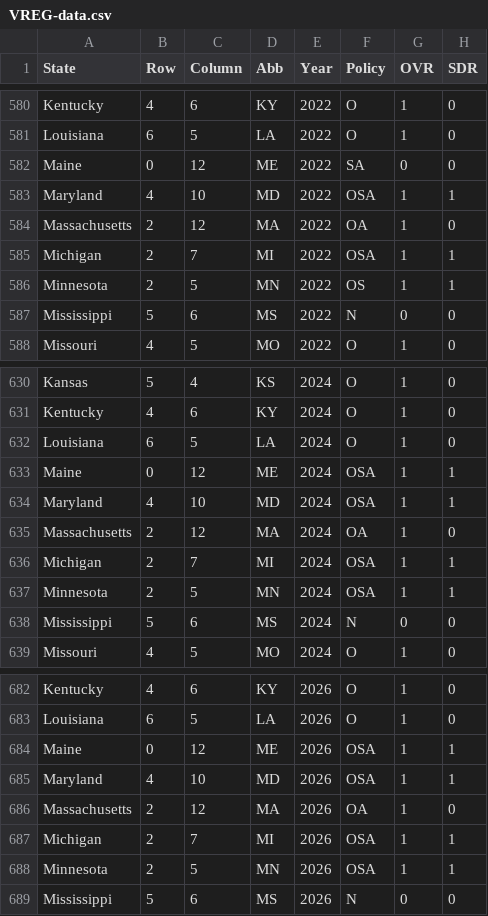
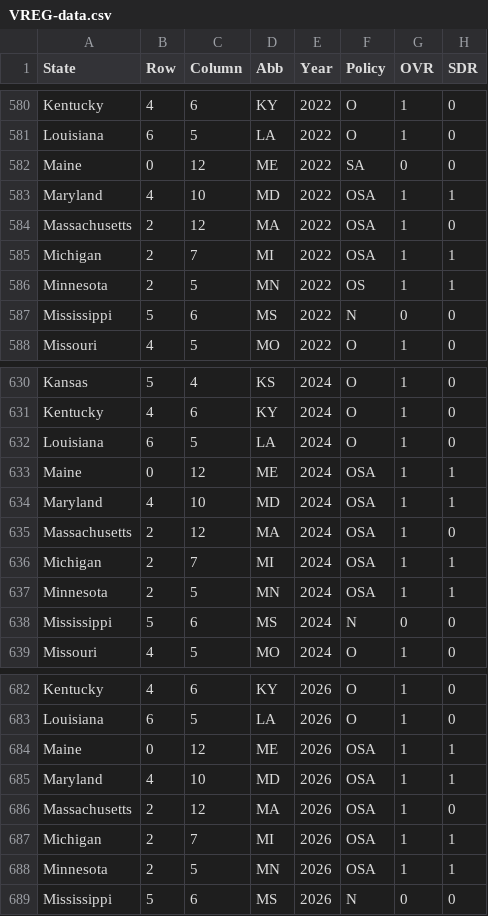
Before and after one commit to ceir-research-team/VREG-Expansion-Map, a CSV file: data/VREG-data.csv, drawn as a sheet; only a part is shown, gaps mark what is left out; the diff names each change by its address in the sheet, - before the commit and + after, or states it on an @@ line.

```diff
--- a/data/VREG-data.csv
+++ b/data/VREG-data.csv
-F584 (Policy): OA
+F584 (Policy): OSA
-F635 (Policy): OA
+F635 (Policy): OSA
-F686 (Policy): OA
+F686 (Policy): OSA
```
Also changed, not shown: 2 other files.
